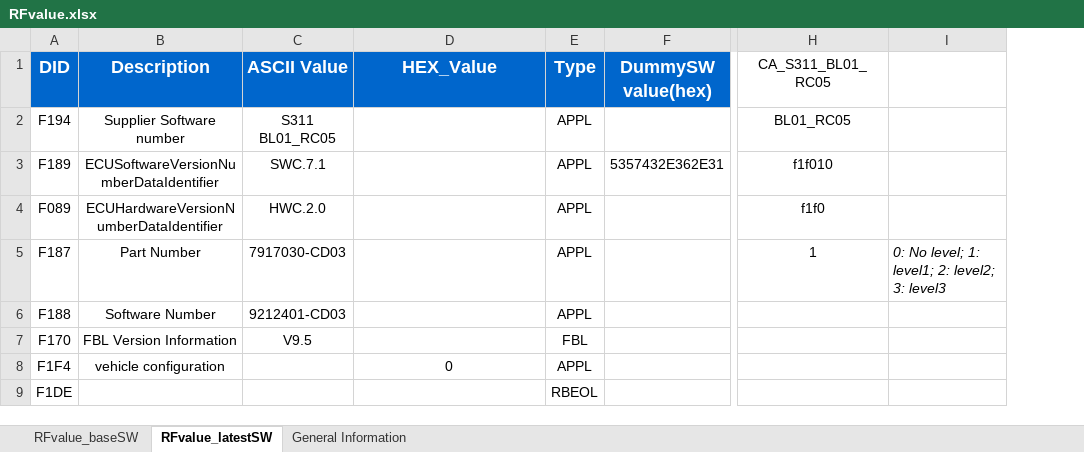
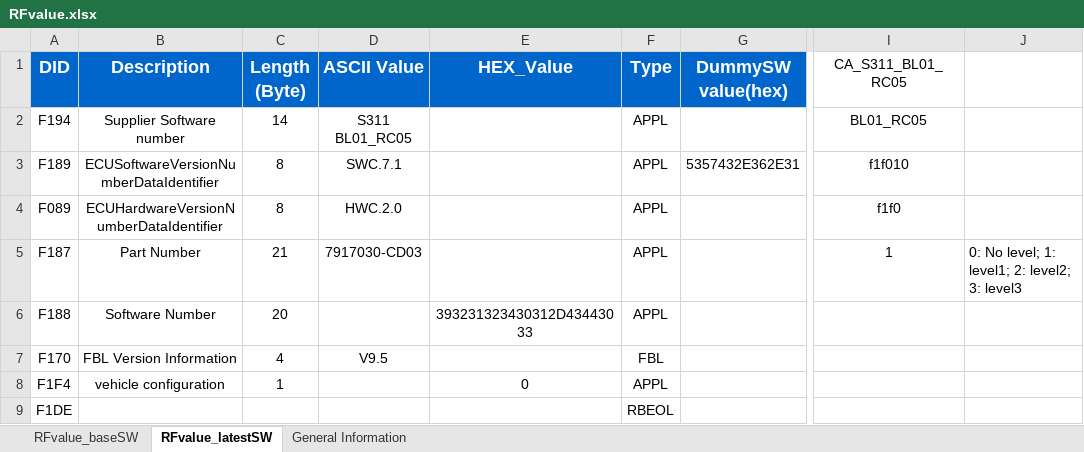
Before and after one commit to HuynhMinhDang/project, an Excel workbook: RFvalue.xlsx, sheet RFvalue_latestSW, drawn as a sheet; only a part is shown, gaps mark what is left out; values as stored, in another font and other column widths than the file's, no borders; addresses are those after the commit; the diff names each change by its address in the sheet, - before the commit and + after, or states it on an @@ line.

```diff
--- a/RFvalue.xlsx (sheet RFvalue_latestSW)
+++ b/RFvalue.xlsx (sheet RFvalue_latestSW)
+column C (Length (Byte)), rows 2-8: 14 | 8 | 8 | 21 | 20 | 4 | 1
-J5 italic: on
+J5 italic: off
-D6 (ASCII Value): 9212401-CD03
+D6 (ASCII Value): (empty)
-E6 (HEX_Value): (empty)
+E6 (HEX_Value): 393231323430312D43443033
```
Also changed, not shown: sheet RFvalue_baseSW, TC_FBL.xlsx, TC_RF.xlsx, 23 other files.
